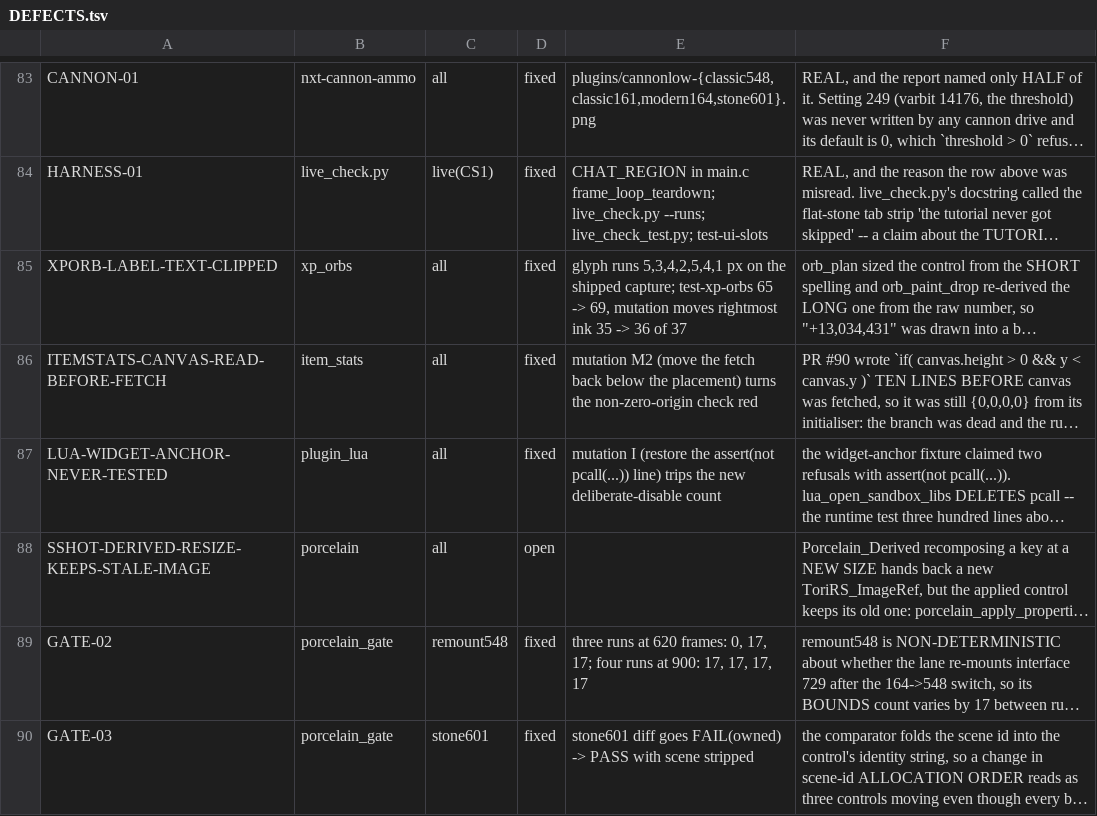
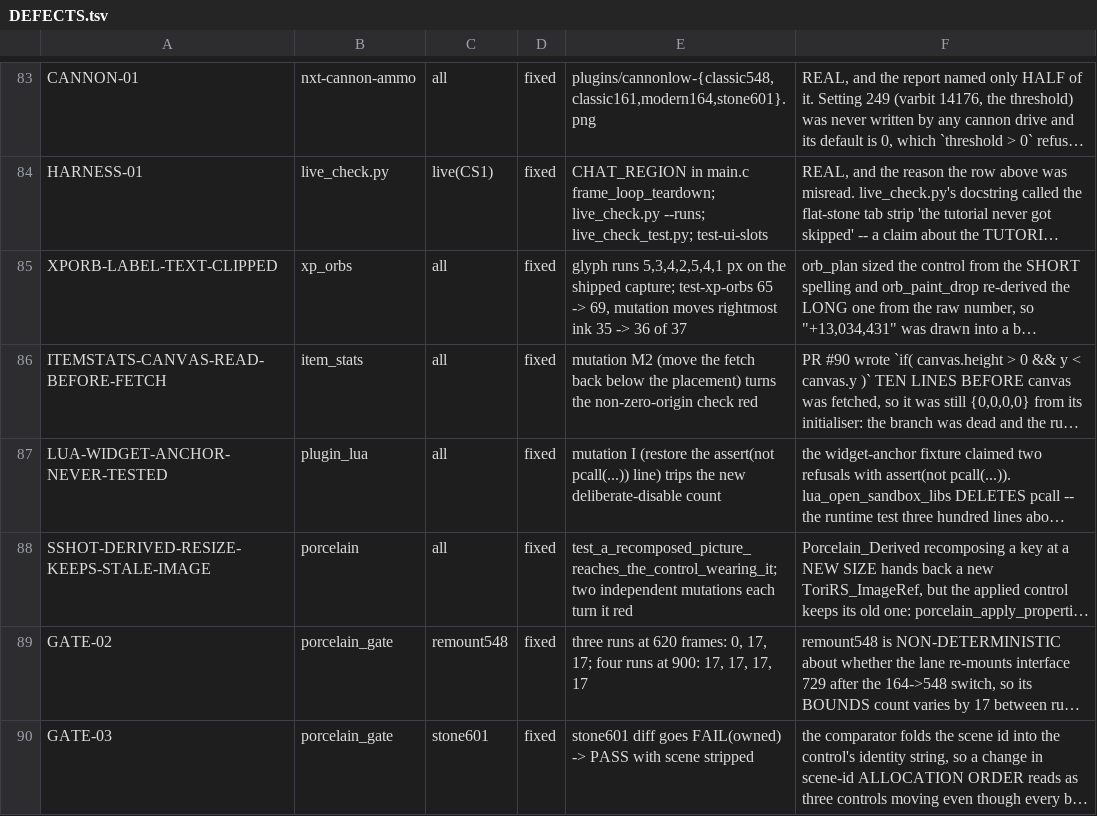
Before and after one commit to MRobertEvers/oldschool-clientc, a TSV file: tools/porcelain_gate/shots/DEFECTS.tsv, drawn as a sheet; only a part is shown, gaps mark what is left out; long unchanged cells end in …; the diff covers the shown part only; the diff names each change by its address in the sheet, - before the commit and + after, or states it on an @@ line.

```diff
--- a/tools/porcelain_gate/shots/DEFECTS.tsv
+++ b/tools/porcelain_gate/shots/DEFECTS.tsv
-D88: open
+D88: fixed
-E88: (empty)
+E88: test_a_recomposed_picture_reaches_the_control_wearing_it; two independent mutations each turn it red
```
Also changed, not shown: 11 edited cells elsewhere in this file, 6 other files.
